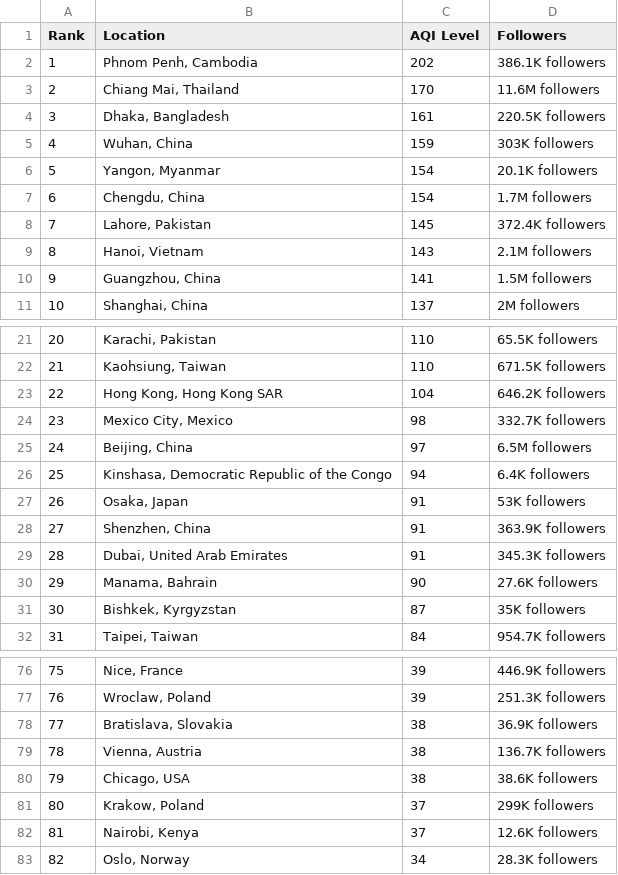
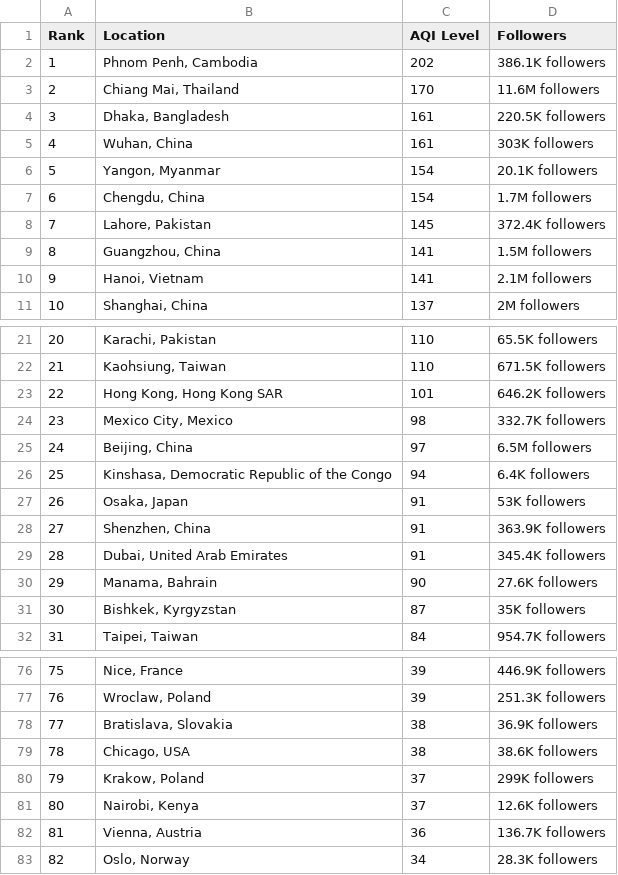
Before and after one commit to dipunew/Most-Polluted-Cities-in-The-World, a CSV file: air-quality.csv, drawn as a sheet; only a part is shown, gaps mark what is left out; removed rows and columns are numbered as before the commit, all else as after; the diff names each change by its address in the sheet, - before the commit and + after, or states it on an @@ line.

```diff
--- a/air-quality.csv
+++ b/air-quality.csv
-C5 (AQI Level): 159
+C5 (AQI Level): 161
-row 9: 8 | Hanoi, Vietnam | 143 | 2.1M followers
@@ column A (Rank) renumbered between rows 9 and 81 @@
+row 10: 9 | Hanoi, Vietnam | 141 | 2.1M followers
-C23 (AQI Level): 104
+C23 (AQI Level): 101
-D29 (Followers): 345.3K followers
+D29 (Followers): 345.4K followers
-row 79: 78 | Vienna, Austria | 38 | 136.7K followers
+row 82: 81 | Vienna, Austria | 36 | 136.7K followers
```
